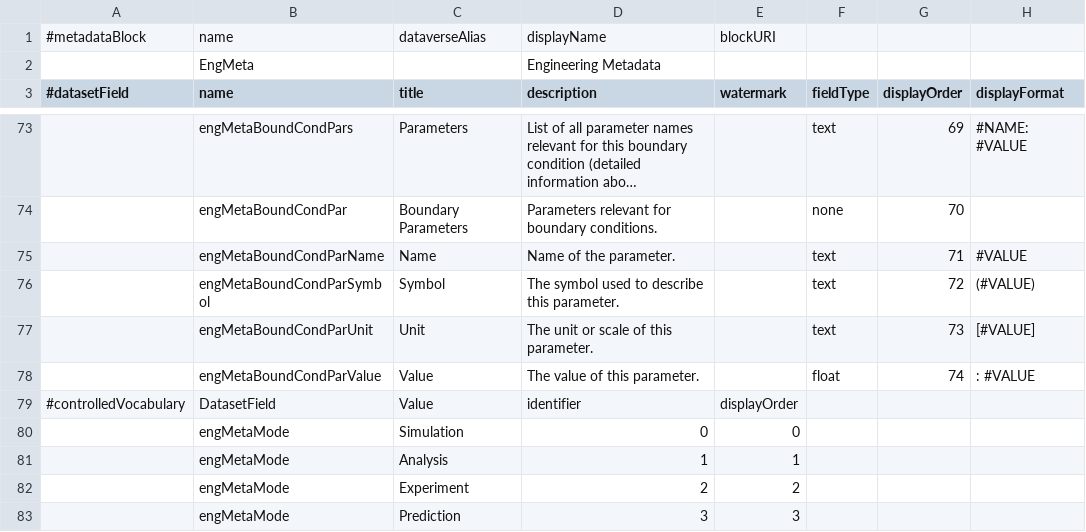
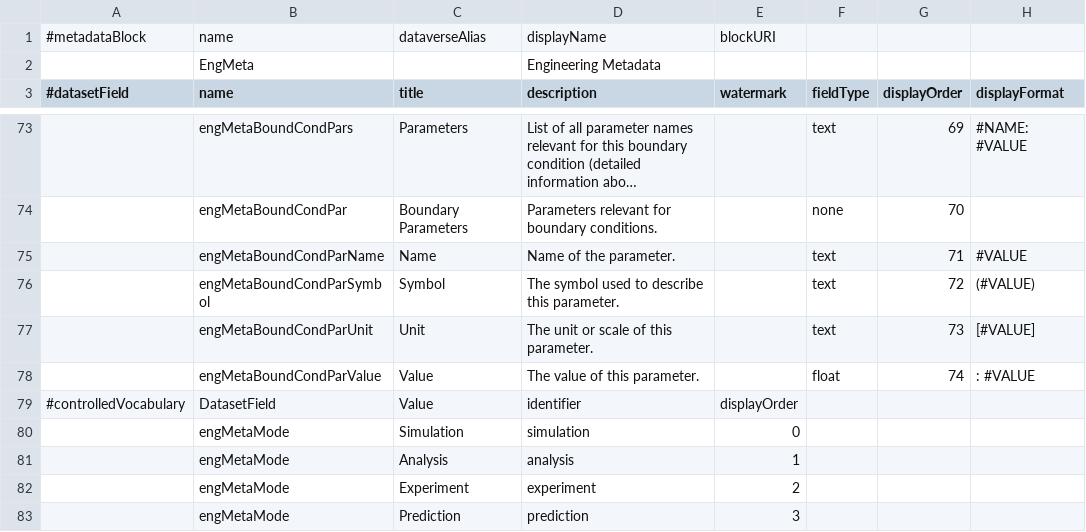
Before and after one commit to izus-fokus/darus-metadata-blocks, a TSV file: EngMetaDataverse.tsv, drawn as a sheet; only a part is shown, gaps mark what is left out; long unchanged cells end in …; the diff names each change by its address in the sheet, - before the commit and + after, or states it on an @@ line.

```diff
--- a/EngMetaDataverse.tsv
+++ b/EngMetaDataverse.tsv
-D80 (description): 0
+D80 (description): simulation
-D81 (description): 1
+D81 (description): analysis
-D82 (description): 2
+D82 (description): experiment
-D83 (description): 3
+D83 (description): prediction
```
Also changed, not shown: EnzymeML.tsv, archival.tsv, 5 other files.
